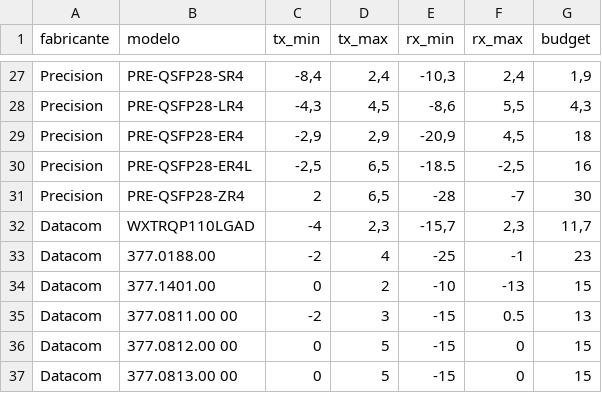
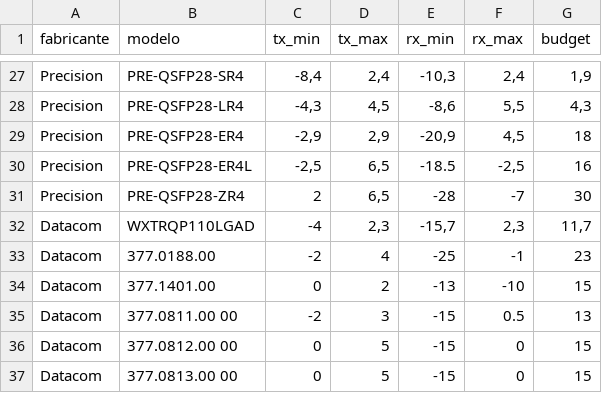
Before and after one commit to kevin-creator-ppa/calculadora-sinal-optico, a CSV file: gbics.csv, drawn as a sheet; only a part is shown, gaps mark what is left out.

Commit message:
Corrige RX invertido em Datacom 377.1401.00

```diff
--- a/gbics.csv
+++ b/gbics.csv
@@ -33,3 +33,3 @@ Datacom,WXTRQP110LGAD,-4,"2,3","-15,7","2,3","11,7"
 Datacom,377.0188.00 ,-2,4,-25,-1,23
-Datacom,377.1401.00,0,2,-10,-13,15
+Datacom,377.1401.00,0,2,-13,-10,15
 Datacom,377.0811.00 00,-2,3,-15,0.5,13
```
